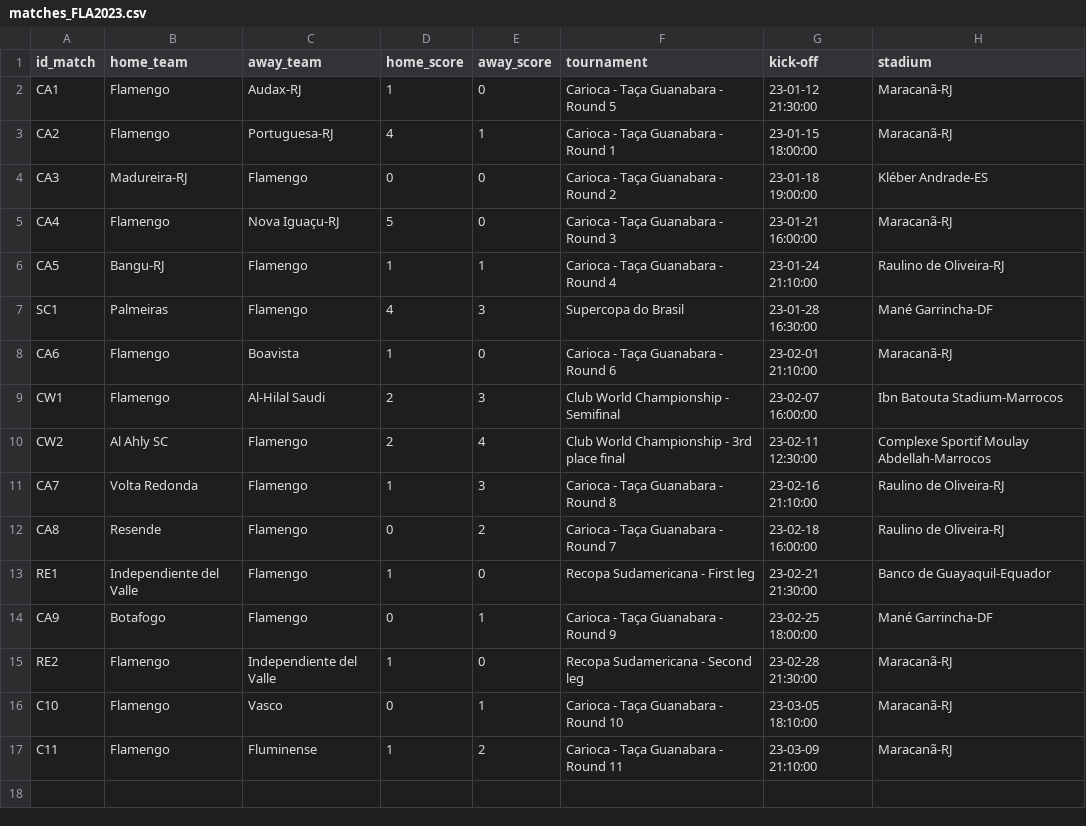
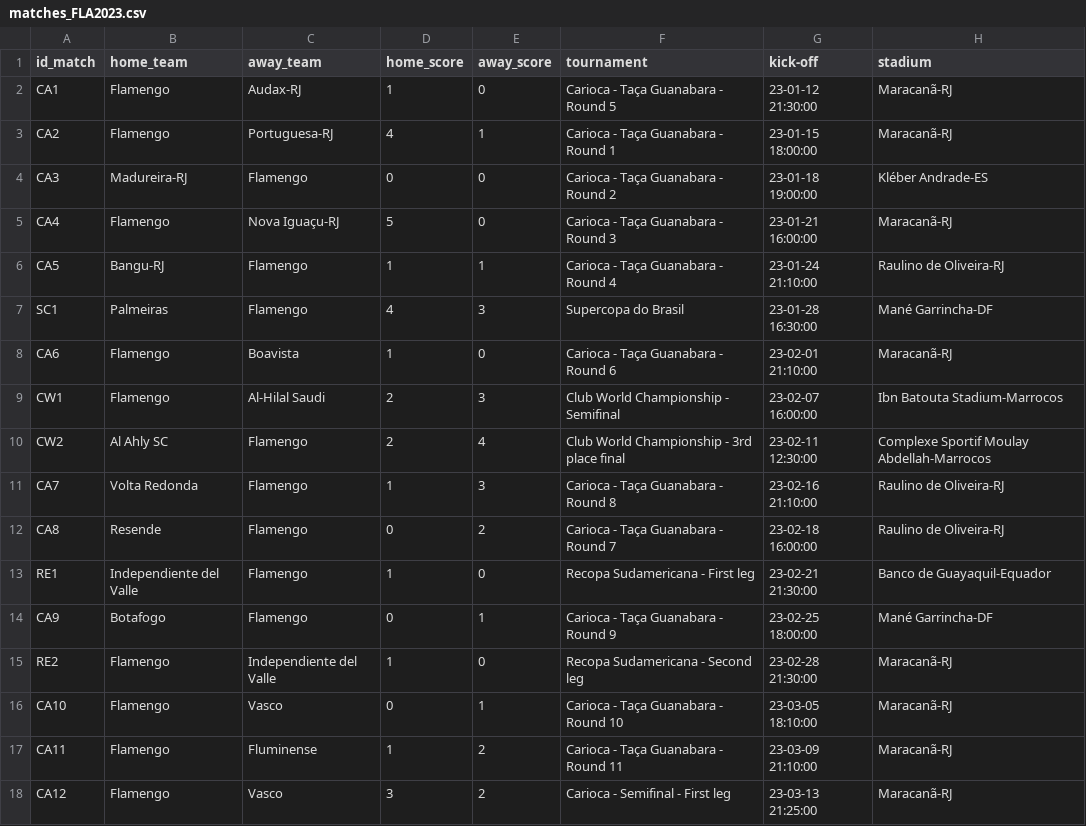
Before and after one commit to williamjouse/jogos-Flamengo-2023, a CSV file: matches_FLA2023.csv, drawn as a sheet.

```diff
--- a/matches_FLA2023.csv
+++ b/matches_FLA2023.csv
@@ -15,3 +15,4 @@ CA9,Botafogo,Flamengo,0,1,Carioca - Taça Guanabara - Round 9,23-02-25 18:00:00,
 RE2,Flamengo,Independiente del Valle,1,0,Recopa Sudamericana - Second leg,23-02-28 21:30:00,Maracanã-RJ
-C10,Flamengo,Vasco,0,1,Carioca - Taça Guanabara - Round 10,23-03-05 18:10:00,Maracanã-RJ
-C11,Flamengo,Fluminense,1,2,Carioca - Taça Guanabara - Round 11,23-03-09 21:10:00,Maracanã-RJ
+CA10,Flamengo,Vasco,0,1,Carioca - Taça Guanabara - Round 10,23-03-05 18:10:00,Maracanã-RJ
+CA11,Flamengo,Fluminense,1,2,Carioca - Taça Guanabara - Round 11,23-03-09 21:10:00,Maracanã-RJ
+CA12,Flamengo,Vasco,3,2,Carioca - Semifinal - First leg,23-03-13 21:25:00,Maracanã-RJ
```
Also changed, not shown: goal_scorers.csv, 2 other files.
